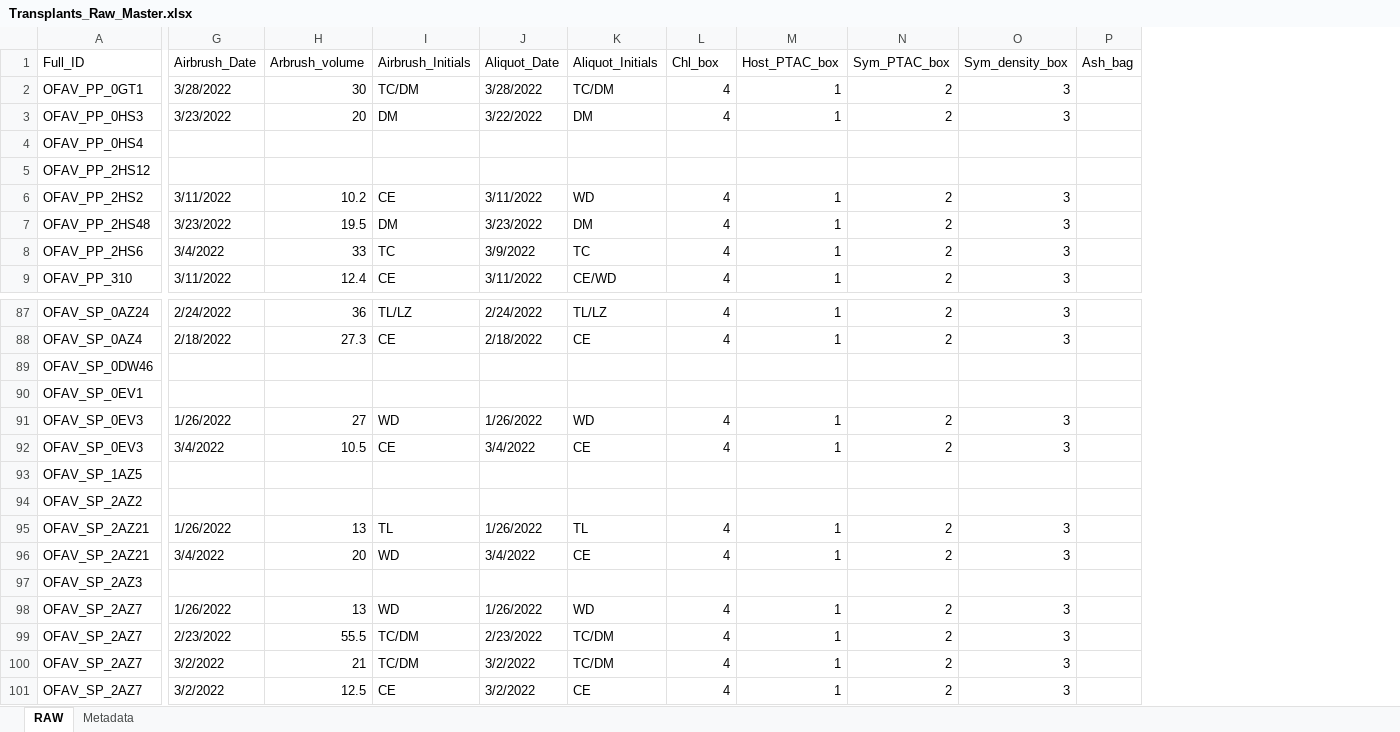
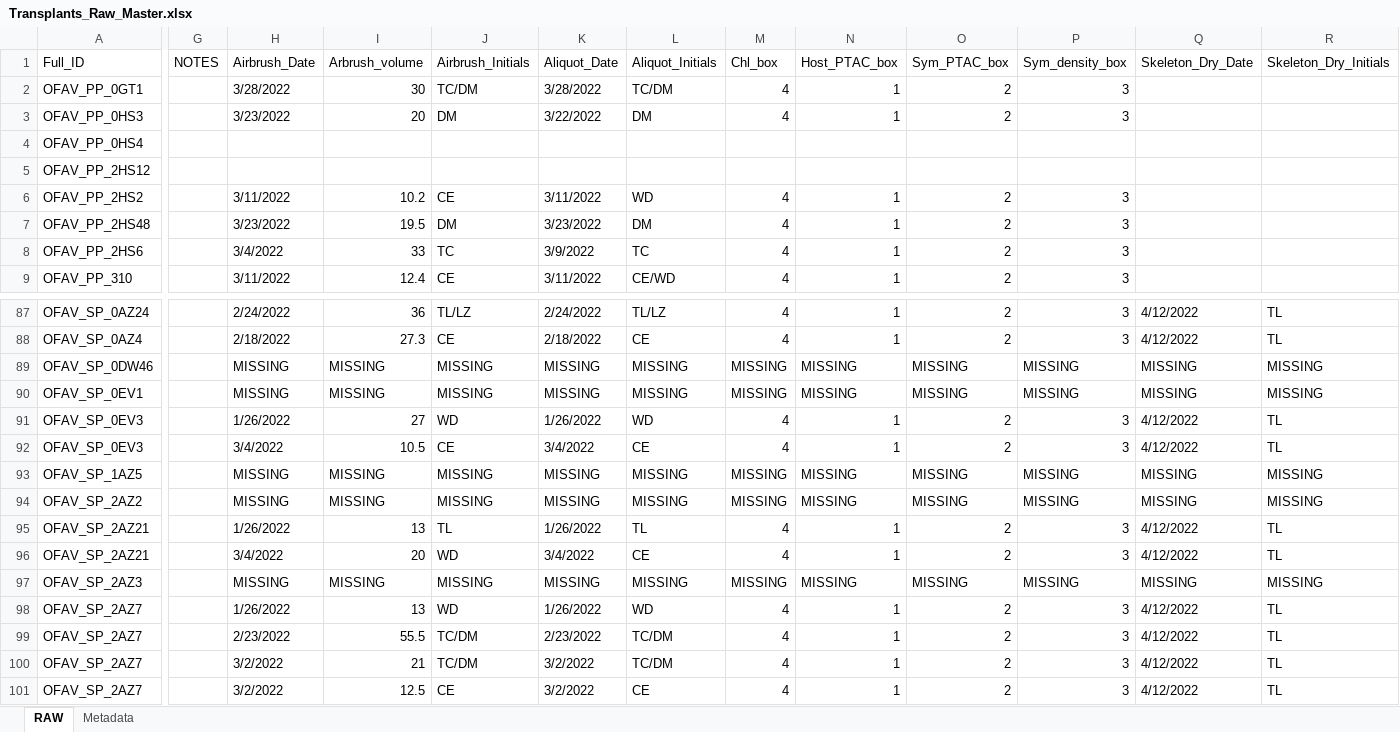
Before and after one commit to taylor-lindsay/TLPR21, an Excel workbook: Transplants_Raw_Master.xlsx, sheet RAW, drawn as a sheet; only a part is shown, gaps mark what is left out; values as stored, in another font and other column widths than the file's, no cell formats; removed rows and columns are numbered as before the commit, all else as after; the diff covers the shown part only; the diff names each change by its address in the sheet, - before the commit and + after, or states it on an @@ line.

Commit message:
updates to skeleton bleaching

```diff
--- a/Transplants_Raw_Master.xlsx (sheet RAW)
+++ b/Transplants_Raw_Master.xlsx (sheet RAW)
+column G (NOTES), empty
-column P (Ash_bag), empty
+column Q (Skeleton_Dry_Date), rows 87-101: 4/12/2022 | 4/12/2022 | MISSING | MISSING | 4/12/2022 | 4/12/2022 | MISSING | MISSING | 4/12/2022 | 4/12/2022 | MISSING | 4/12/2022 | 4/12/2022 | 4/12/2022 | 4/12/2022
+column R (Skeleton_Dry_Initials), rows 87-101: TL | TL | MISSING | MISSING | TL | TL | MISSING | MISSING | TL | TL | MISSING | TL | TL | TL | TL
-H89:H90 (Airbrush_Date): (empty)
+H89:H90 (Airbrush_Date): MISSING
-I89:I90 (Arbrush_volume): (empty)
+I89:I90 (Arbrush_volume): MISSING
-J89:J90 (Airbrush_Initials): (empty)
+J89:J90 (Airbrush_Initials): MISSING
-K89:K90 (Aliquot_Date): (empty)
+K89:K90 (Aliquot_Date): MISSING
-L89:L90 (Aliquot_Initials): (empty)
+L89:L90 (Aliquot_Initials): MISSING
-M89:M90 (Chl_box): (empty)
+M89:M90 (Chl_box): MISSING
-N89:N90 (Host_PTAC_box): (empty)
+N89:N90 (Host_PTAC_box): MISSING
-O89:O90 (Sym_PTAC_box): (empty)
+O89:O90 (Sym_PTAC_box): MISSING
-P89:P90 (Sym_density_box): (empty)
+P89:P90 (Sym_density_box): MISSING
-H93:H94 (Airbrush_Date): (empty)
+H93:H94 (Airbrush_Date): MISSING
-I93:I94 (Arbrush_volume): (empty)
+I93:I94 (Arbrush_volume): MISSING
-J93:J94 (Airbrush_Initials): (empty)
+J93:J94 (Airbrush_Initials): MISSING
-K93:K94 (Aliquot_Date): (empty)
+K93:K94 (Aliquot_Date): MISSING
-L93:L94 (Aliquot_Initials): (empty)
+L93:L94 (Aliquot_Initials): MISSING
-M93:M94 (Chl_box): (empty)
+M93:M94 (Chl_box): MISSING
-N93:N94 (Host_PTAC_box): (empty)
+N93:N94 (Host_PTAC_box): MISSING
-O93:O94 (Sym_PTAC_box): (empty)
+O93:O94 (Sym_PTAC_box): MISSING
-P93:P94 (Sym_density_box): (empty)
+P93:P94 (Sym_density_box): MISSING
-H97 (Airbrush_Date): (empty)
+H97 (Airbrush_Date): MISSING
-I97 (Arbrush_volume): (empty)
+I97 (Arbrush_volume): MISSING
-J97 (Airbrush_Initials): (empty)
+J97 (Airbrush_Initials): MISSING
-K97 (Aliquot_Date): (empty)
+K97 (Aliquot_Date): MISSING
-L97 (Aliquot_Initials): (empty)
+L97 (Aliquot_Initials): MISSING
-M97 (Chl_box): (empty)
+M97 (Chl_box): MISSING
-N97 (Host_PTAC_box): (empty)
+N97 (Host_PTAC_box): MISSING
-O97 (Sym_PTAC_box): (empty)
+O97 (Sym_PTAC_box): MISSING
-P97 (Sym_density_box): (empty)
+P97 (Sym_density_box): MISSING
```
Also changed, not shown: 2 added rows, 1 added column and 225 edited cells elsewhere in this sheet, cell formats, formulas that keep their value.
